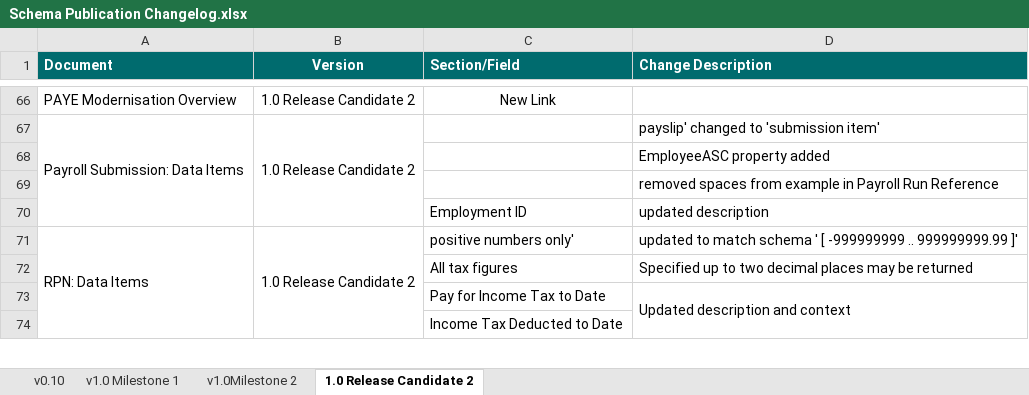
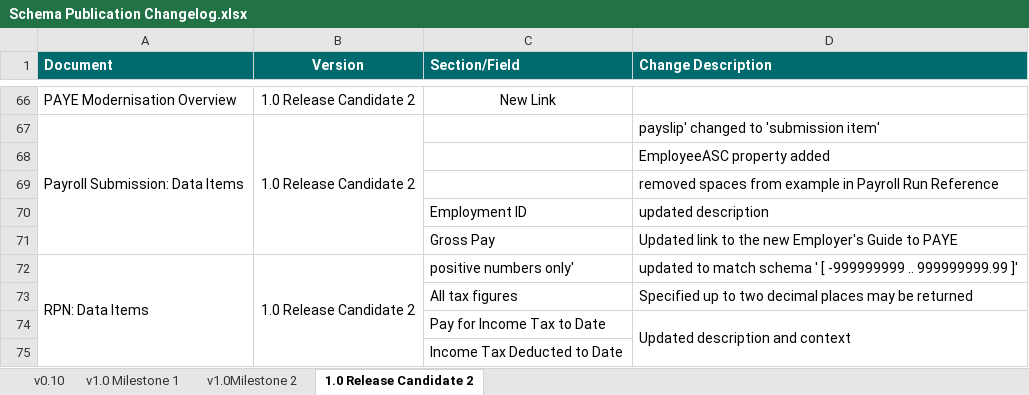
Before and after one commit to revenue-ie/paye-employers-documentation, an Excel workbook: Schema Publication Changelog.xlsx, sheet 1.0 Release Candidate 2, drawn as a sheet; only a part is shown, gaps mark what is left out; values as stored, in another font and other column widths than the file's, no borders; the diff names each change by its address in the sheet, - before the commit and + after, or states it on an @@ line.

Commit message:
updated employers guide to paye link

```diff
--- a/Schema Publication Changelog.xlsx (sheet 1.0 Release Candidate 2)
+++ b/Schema Publication Changelog.xlsx (sheet 1.0 Release Candidate 2)
+row 71:  |  | Gross Pay | Updated link to the new Employer's Guide to PAYE
```
Also changed, not shown: 2 other files.
